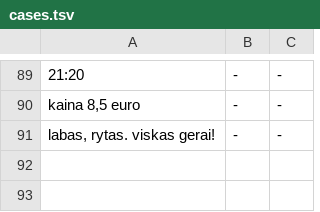
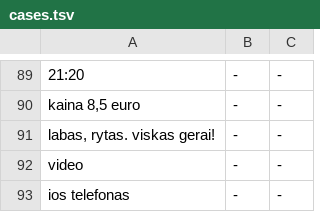
Before and after one commit to GintarasTTS/Gintaras_android, a TSV file: jvmtest/cases.tsv, drawn as a sheet; only a part is shown, gaps mark what is left out; the diff names each change by its address in the sheet, - before the commit and + after, or states it on an @@ line.

```diff
--- a/jvmtest/cases.tsv
+++ b/jvmtest/cases.tsv
+row 92: video | - | -
+row 93: ios telefonas | - | -
```
Also changed, not shown: jvmtest/golden.tsv, 5 other files.
